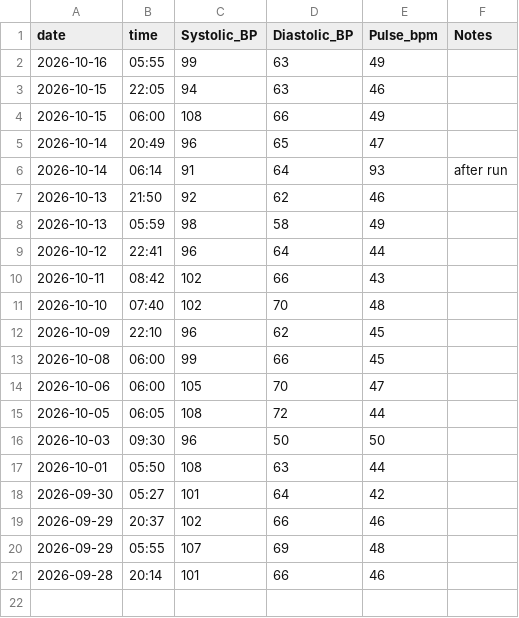
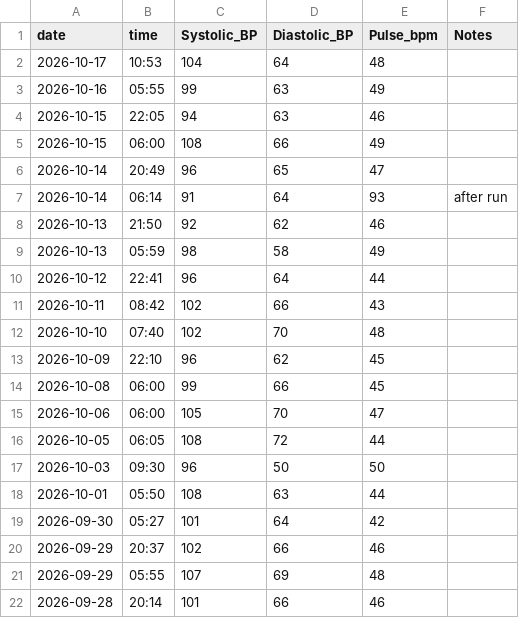
Before and after one commit to kaevinlaw/health_track, a CSV file: blood_pressure_2026.csv, drawn as a sheet.

```diff
--- a/blood_pressure_2026.csv
+++ b/blood_pressure_2026.csv
@@ -1,2 +1,3 @@
 date,time,Systolic_BP,Diastolic_BP,Pulse_bpm,Notes
+2026-10-17,10:53,104,64,48,
 2026-10-16,05:55,99,63,49,
```
Also changed, not shown: food.csv, weight_2026.csv.
